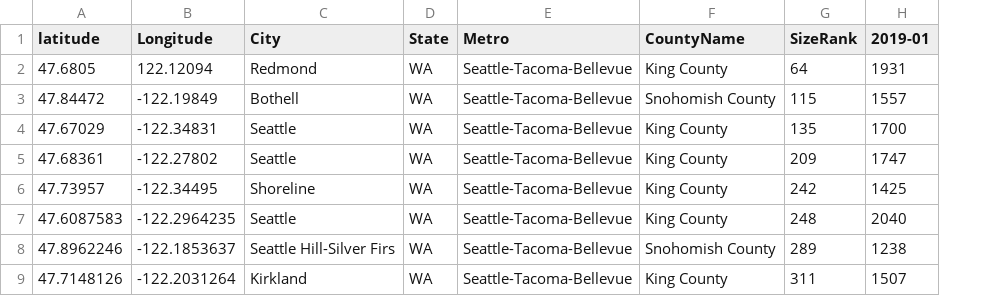
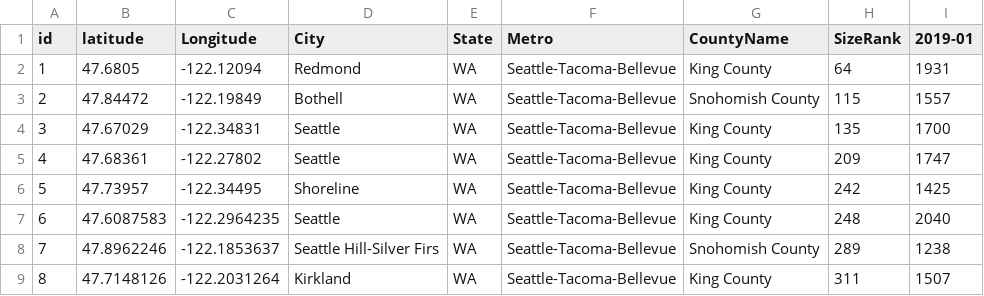
Before and after one commit to DavidCThames/budgetio, a CSV file: newDb.csv, drawn as a sheet; only a part is shown; addresses are those after the commit; the diff names each change by its address in the sheet, - before the commit and + after, or states it on an @@ line.

Commit message:
add id to the db

```diff
--- a/newDb.csv
+++ b/newDb.csv
+column A (id), rows 2-9: 1 | 2 | 3 | 4 | 5 | 6 | 7 | 8
-C2 (Longitude): 122.12094
+C2 (Longitude): -122.12094
```
